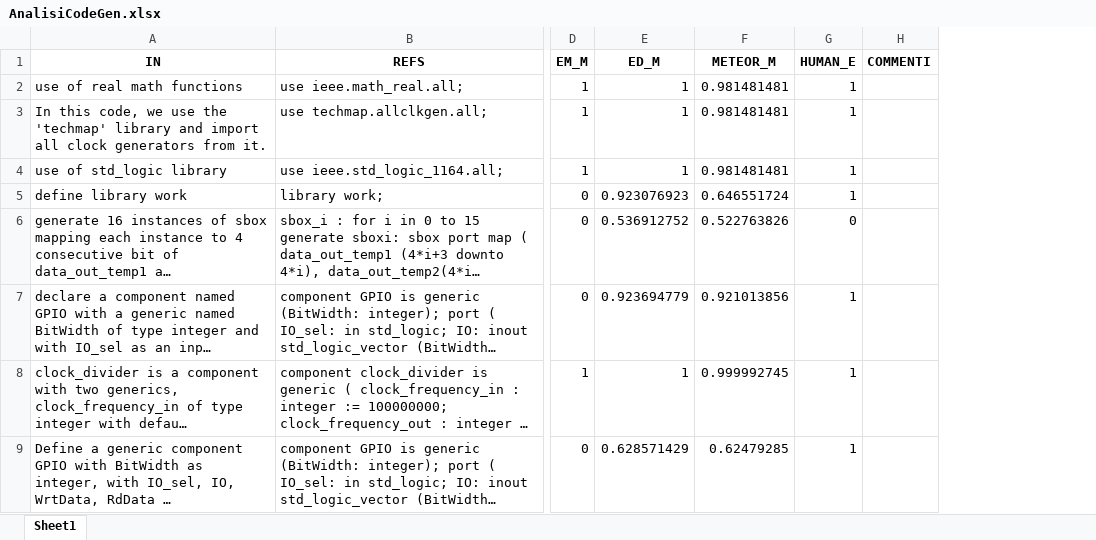
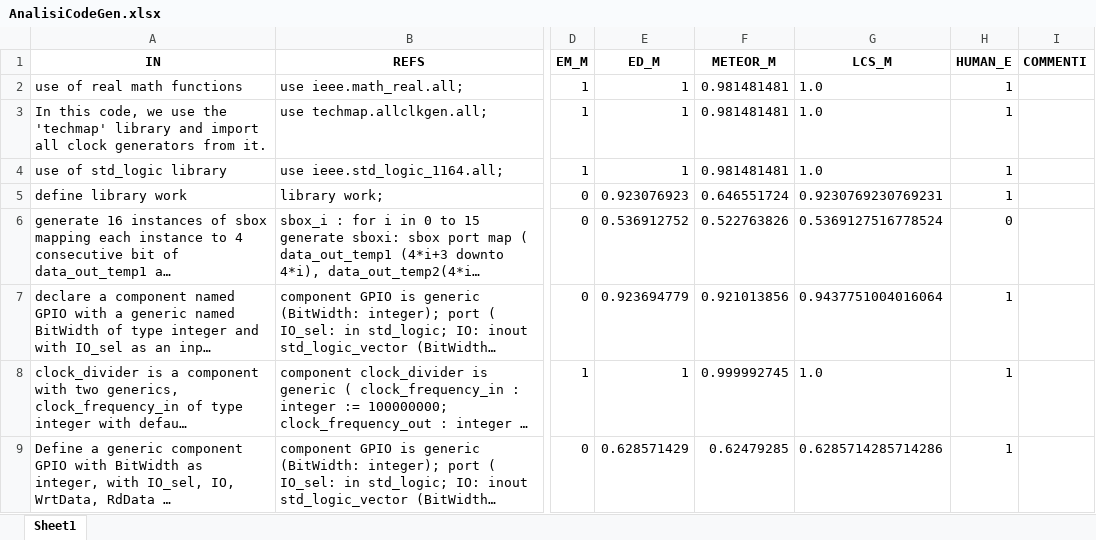
Before and after one commit to Simpronic/Tesi_Generatore_VHDL, an Excel workbook: HE/W_in_progress/AnalisiCodeGen.xlsx, sheet Sheet1, drawn as a sheet; only a part is shown, gaps mark what is left out; long unchanged cells end in …; values as stored, in another font and other column widths than the file's, no borders; the diff names each change by its address in the sheet, - before the commit and + after, or states it on an @@ line.

```diff
--- a/HE/W_in_progress/AnalisiCodeGen.xlsx (sheet Sheet1)
+++ b/HE/W_in_progress/AnalisiCodeGen.xlsx (sheet Sheet1)
+column G (LCS_M), rows 2-9: 1.0 | 1.0 | 1.0 | 0.9230769230769231 | 0.5369127516778524 | 0.9437751004016064 | 1.0 | 0.6285714285714286
```
Also changed, not shown: HE/W_in_progress/AnalisiCodeT5_225.xlsx, 8 other files.
